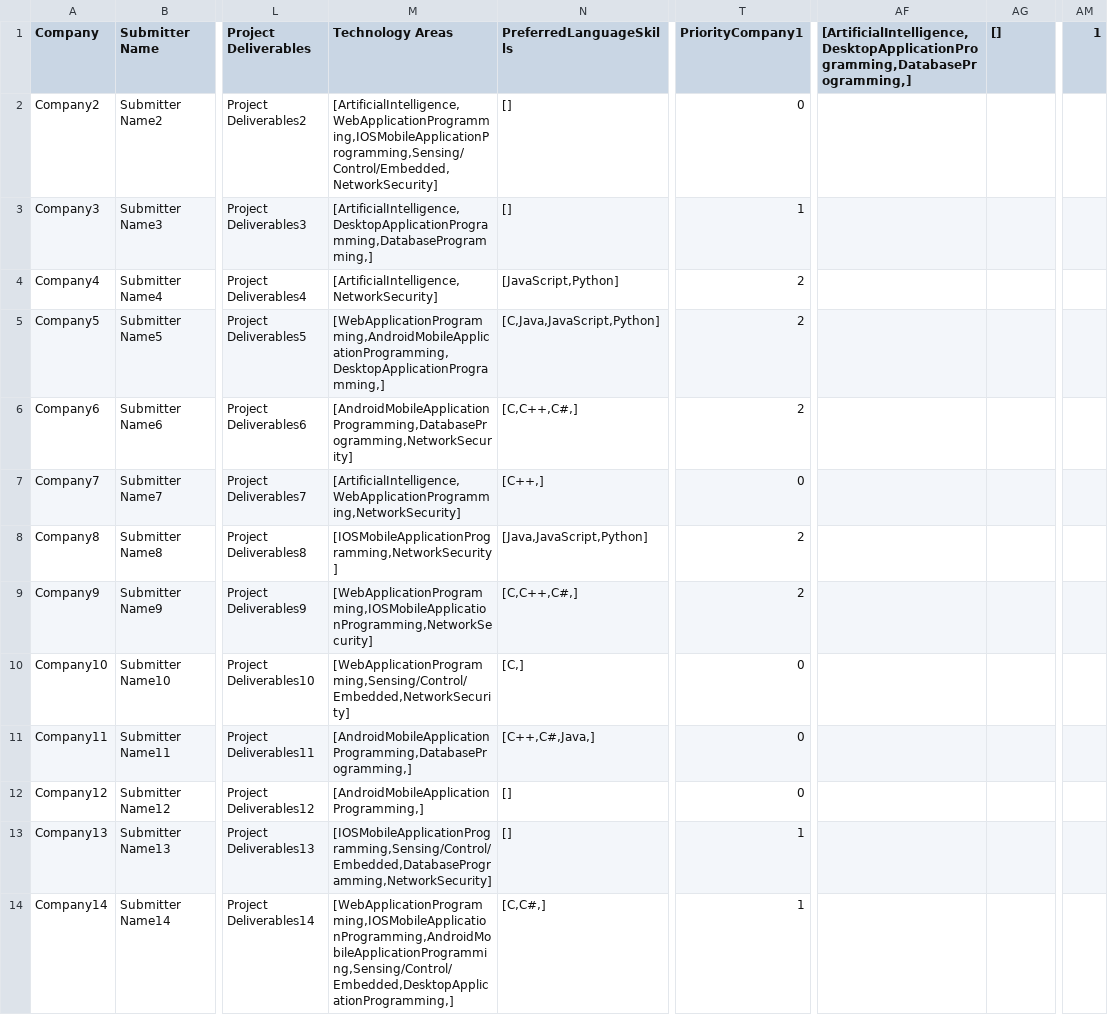
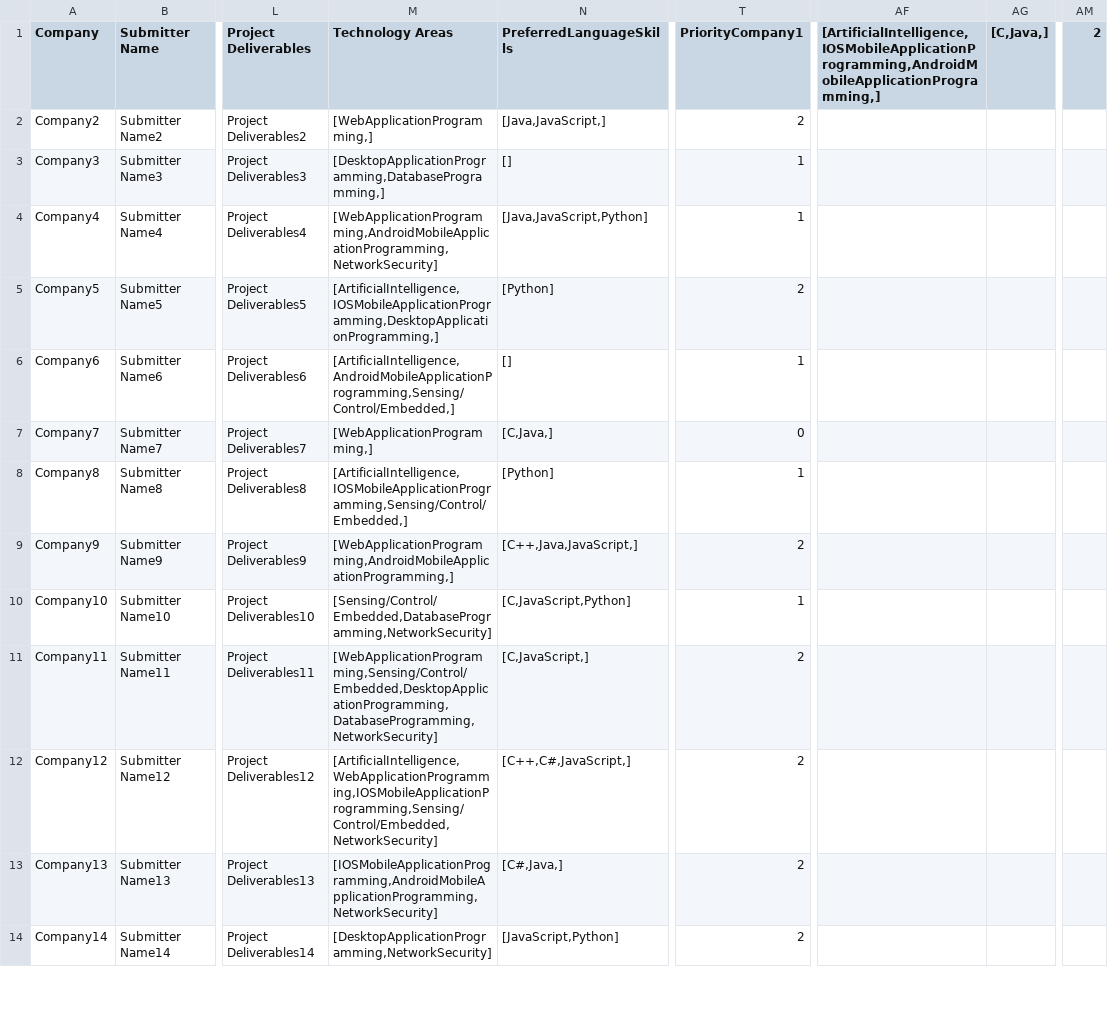
Before and after one commit to SeanRog/SER401-FALL-19-Project, a CSV file: BruteForce/newProjects.csv, drawn as a sheet; only a part is shown, gaps mark what is left out; the diff covers the shown part only; the diff names each change by its address in the sheet, - before the commit and + after, or states it on an @@ line.

```diff
--- a/BruteForce/newProjects.csv
+++ b/BruteForce/newProjects.csv
-AF1: [ArtificialIntelligence,DesktopApplicationProgramming,DatabaseProgramming,]
+AF1: [ArtificialIntelligence,IOSMobileApplicationProgramming,AndroidMobileApplicationProgramming,]
-AG1: []
+AG1: [C,Java,]
-AM1: 1
+AM1: 2
-M2 (Technology Areas): [ArtificialIntelligence,WebApplicationProgramming,IOSMobileApplicationProgramming,Sensing/Control/Embedded,NetworkSecurity]
+M2 (Technology Areas): [WebApplicationProgramming,]
-N2 (PreferredLanguageSkills): []
+N2 (PreferredLanguageSkills): [Java,JavaScript,]
-T2 (PriorityCompany1): 0
+T2 (PriorityCompany1): 2
-M3 (Technology Areas): [ArtificialIntelligence,DesktopApplicationProgramming,DatabaseProgramming,]
+M3 (Technology Areas): [DesktopApplicationProgramming,DatabaseProgramming,]
-M4 (Technology Areas): [ArtificialIntelligence,NetworkSecurity]
+M4 (Technology Areas): [WebApplicationProgramming,AndroidMobileApplicationProgramming,NetworkSecurity]
-N4 (PreferredLanguageSkills): [JavaScript,Python]
+N4 (PreferredLanguageSkills): [Java,JavaScript,Python]
-T4 (PriorityCompany1): 2
+T4 (PriorityCompany1): 1
-M5 (Technology Areas): [WebApplicationProgramming,AndroidMobileApplicationProgramming,DesktopApplicationProgramming,]
+M5 (Technology Areas): [ArtificialIntelligence,IOSMobileApplicationProgramming,DesktopApplicationProgramming,]
-N5 (PreferredLanguageSkills): [C,Java,JavaScript,Python]
+N5 (PreferredLanguageSkills): [Python]
-M6 (Technology Areas): [AndroidMobileApplicationProgramming,DatabaseProgramming,NetworkSecurity]
+M6 (Technology Areas): [ArtificialIntelligence,AndroidMobileApplicationProgramming,Sensing/Control/Embedded,]
-N6 (PreferredLanguageSkills): [C,C++,C#,]
+N6 (PreferredLanguageSkills): []
-T6 (PriorityCompany1): 2
+T6 (PriorityCompany1): 1
-M7 (Technology Areas): [ArtificialIntelligence,WebApplicationProgramming,NetworkSecurity]
+M7 (Technology Areas): [WebApplicationProgramming,]
-N7 (PreferredLanguageSkills): [C++,]
+N7 (PreferredLanguageSkills): [C,Java,]
-M8 (Technology Areas): [IOSMobileApplicationProgramming,NetworkSecurity]
+M8 (Technology Areas): [ArtificialIntelligence,IOSMobileApplicationProgramming,Sensing/Control/Embedded,]
-N8 (PreferredLanguageSkills): [Java,JavaScript,Python]
+N8 (PreferredLanguageSkills): [Python]
-T8 (PriorityCompany1): 2
+T8 (PriorityCompany1): 1
-M9 (Technology Areas): [WebApplicationProgramming,IOSMobileApplicationProgramming,NetworkSecurity]
+M9 (Technology Areas): [WebApplicationProgramming,AndroidMobileApplicationProgramming,]
-N9 (PreferredLanguageSkills): [C,C++,C#,]
+N9 (PreferredLanguageSkills): [C++,Java,JavaScript,]
-M10 (Technology Areas): [WebApplicationProgramming,Sensing/Control/Embedded,NetworkSecurity]
+M10 (Technology Areas): [Sensing/Control/Embedded,DatabaseProgramming,NetworkSecurity]
-N10 (PreferredLanguageSkills): [C,]
+N10 (PreferredLanguageSkills): [C,JavaScript,Python]
-T10 (PriorityCompany1): 0
+T10 (PriorityCompany1): 1
-M11 (Technology Areas): [AndroidMobileApplicationProgramming,DatabaseProgramming,]
+M11 (Technology Areas): [WebApplicationProgramming,Sensing/Control/Embedded,DesktopApplicationProgramming,DatabaseProgramming,NetworkSecurity]
-N11 (PreferredLanguageSkills): [C++,C#,Java,]
+N11 (PreferredLanguageSkills): [C,JavaScript,]
-T11:T12 (PriorityCompany1): 0
+T11:T12 (PriorityCompany1): 2
-M12 (Technology Areas): [AndroidMobileApplicationProgramming,]
+M12 (Technology Areas): [ArtificialIntelligence,WebApplicationProgramming,IOSMobileApplicationProgramming,Sensing/Control/Embedded,NetworkSecurity]
-N12 (PreferredLanguageSkills): []
+N12 (PreferredLanguageSkills): [C++,C#,JavaScript,]
-M13 (Technology Areas): [IOSMobileApplicationProgramming,Sensing/Control/Embedded,DatabaseProgramming,NetworkSecurity]
+M13 (Technology Areas): [IOSMobileApplicationProgramming,AndroidMobileApplicationProgramming,NetworkSecurity]
-N13 (PreferredLanguageSkills): []
+N13 (PreferredLanguageSkills): [C#,Java,]
-T13:T14 (PriorityCompany1): 1
+T13:T14 (PriorityCompany1): 2
-M14 (Technology Areas): [WebApplicationProgramming,IOSMobileApplicationProgramming,AndroidMobileApplicationProgramming,Sensing/Control/Embedded,DesktopApplicationProgramming,]
+M14 (Technology Areas): [DesktopApplicationProgramming,NetworkSecurity]
-N14 (PreferredLanguageSkills): [C,C#,]
+N14 (PreferredLanguageSkills): [JavaScript,Python]
```
Also changed, not shown: 77 edited cells elsewhere in this file, BruteForce/newStudents.CSV, 1 other file.
